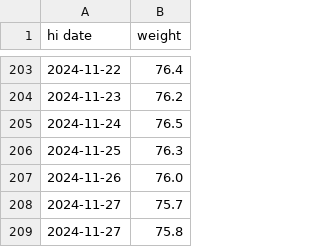
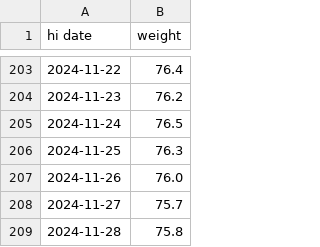
Before and after one commit to evolvedlight/weight.brown.bg, a CSV file: docs/data/weight.csv, drawn as a sheet; only a part is shown, gaps mark what is left out.

Commit message:
Update weight.csv

```diff
--- a/docs/data/weight.csv
+++ b/docs/data/weight.csv
@@ -208,2 +208,2 @@ hi date,weight
 2024-11-27,75.7
-2024-11-27,75.8
+2024-11-28,75.8
```
